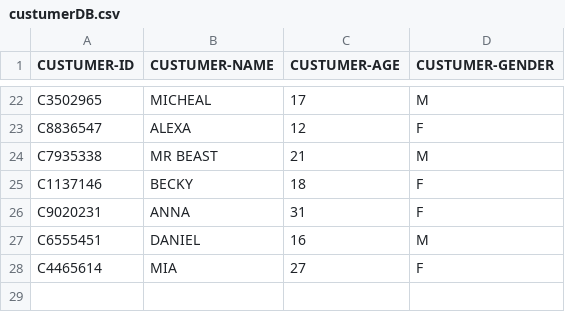
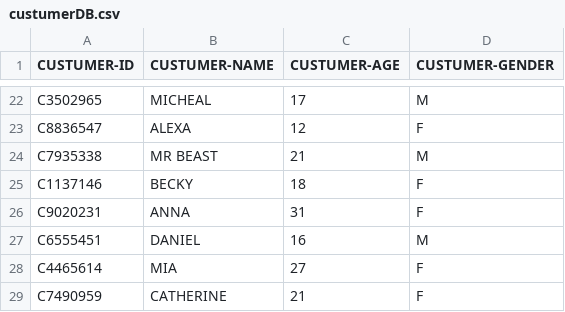
Before and after one commit to TanishkBhatt/Market-Management-System, a CSV file: DataBase/custumerDB.csv, drawn as a sheet; only a part is shown, gaps mark what is left out; the diff names each change by its address in the sheet, - before the commit and + after, or states it on an @@ line.

Commit message:
Update custumerDB.csv

```diff
--- a/DataBase/custumerDB.csv
+++ b/DataBase/custumerDB.csv
+row 29: C7490959 | CATHERINE | 21 | F
```
